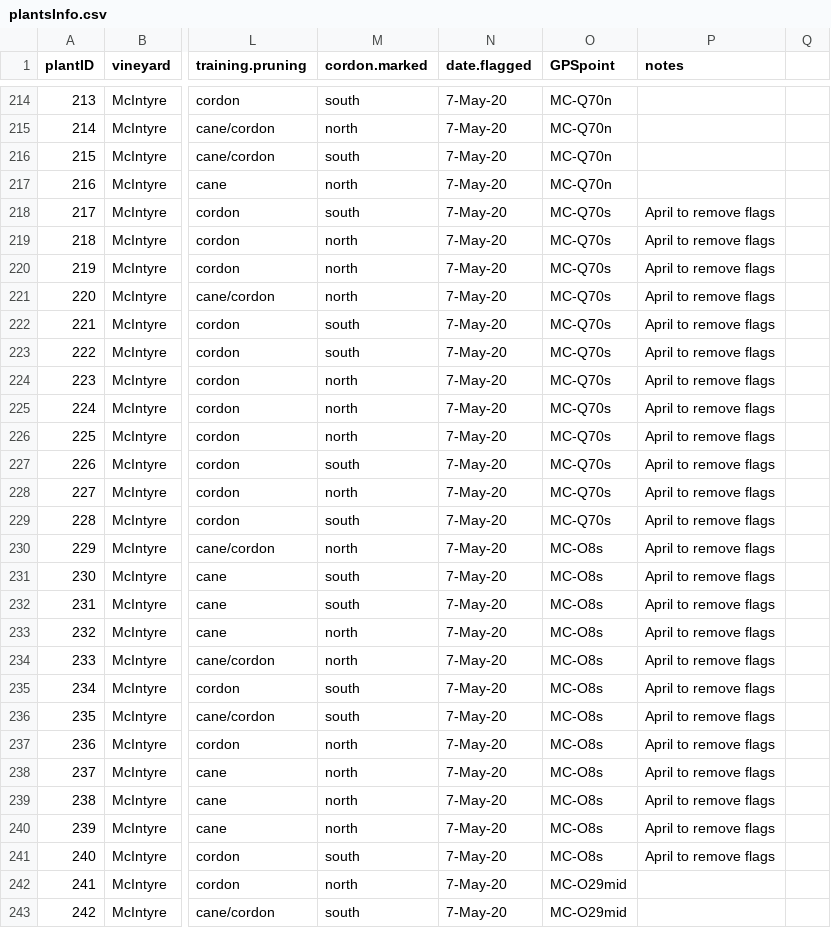
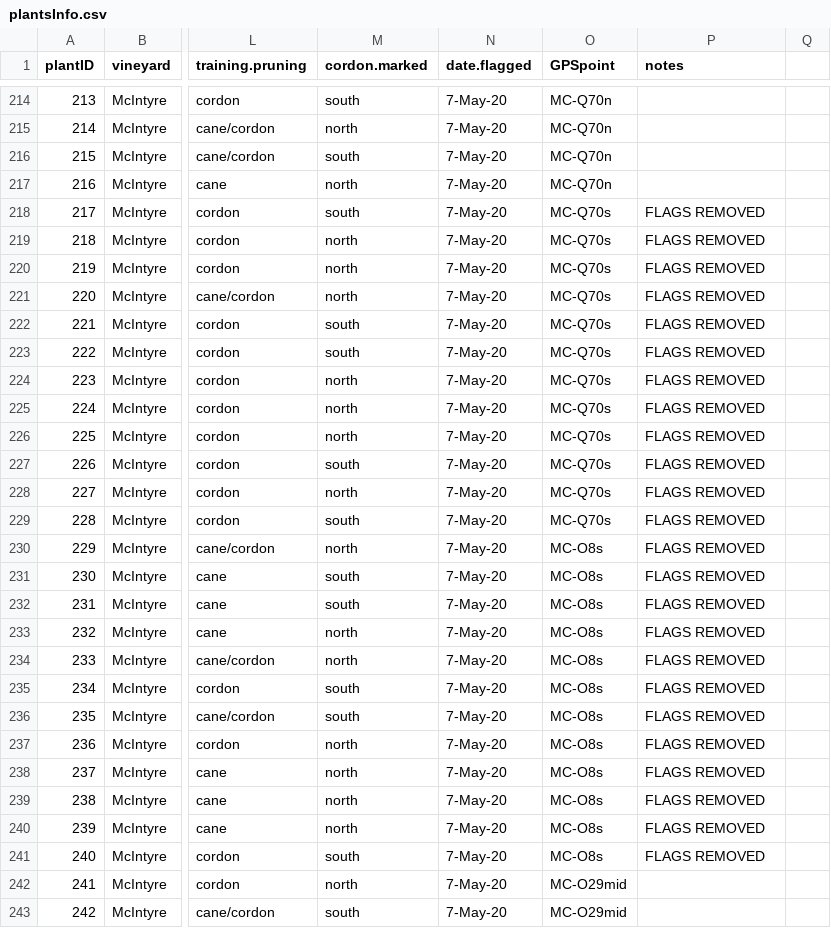
Before and after one commit to sandyie/cloned-bcvin, a CSV file: fieldwork/plantsInfo.csv, drawn as a sheet; only a part is shown, gaps mark what is left out; the diff covers the shown part only; the diff names each change by its address in the sheet, - before the commit and + after, or states it on an @@ line.

Commit message:
update

```diff
--- a/fieldwork/plantsInfo.csv
+++ b/fieldwork/plantsInfo.csv
-P218:P241 (notes): April to remove flags
+P218:P241 (notes): FLAGS REMOVED
```
Also changed, not shown: 172 edited cells elsewhere in this file.
